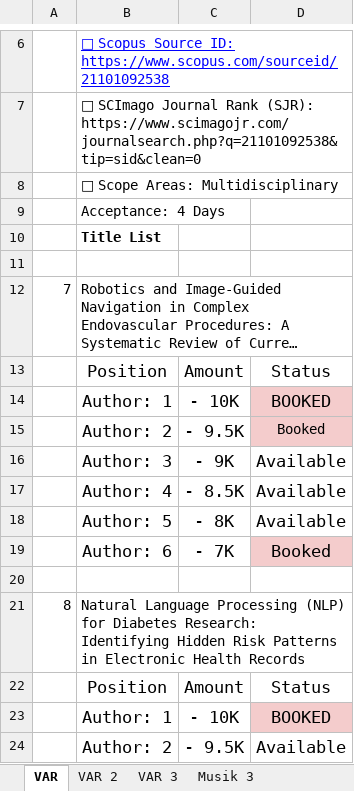
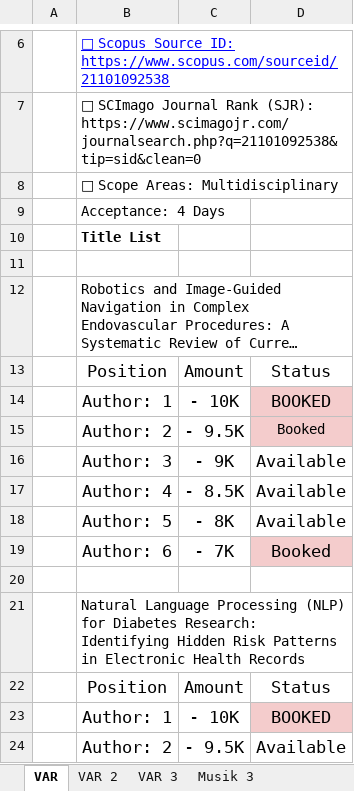
Before and after one commit to rajanshivam011/array-research-final, an Excel workbook: static/uploads/Array Research Author Positions (2).xlsx, sheet VAR, drawn as a sheet; only a part is shown, gaps mark what is left out; long unchanged cells end in …; values as stored, in another font and other column widths than the file's, no borders; the diff names each change by its address in the sheet, - before the commit and + after, or states it on an @@ line.

```diff
--- a/static/uploads/Array Research Author Positions (2).xlsx (sheet VAR)
+++ b/static/uploads/Array Research Author Positions (2).xlsx (sheet VAR)
-A12: 7
+A12: (empty)
-A21: 8
+A21: (empty)
```
Also changed, not shown: 2 other files.
